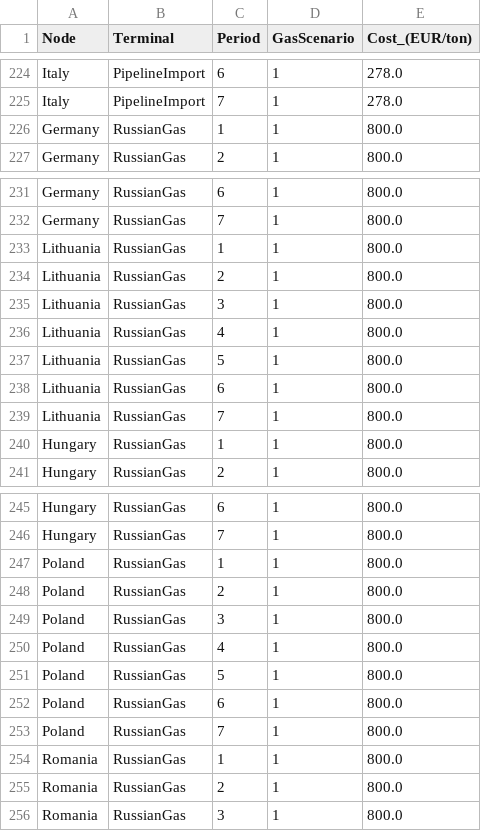
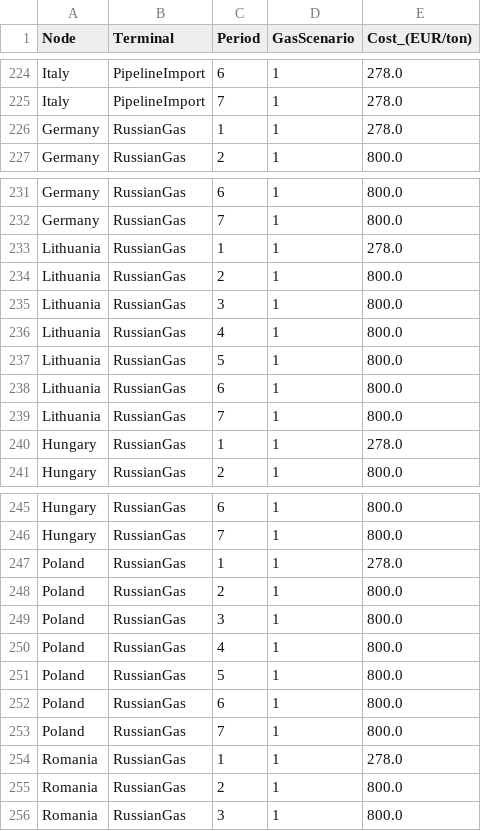
Before and after one commit to ntnuiotenergy/OpenEMPIRE.jl, a CSV file: data/full_model_int/NaturalGas/TerminalCost_stochastic.csv, drawn as a sheet; only a part is shown, gaps mark what is left out; the diff covers the shown part only.

```diff
--- a/data/full_model_int/NaturalGas/TerminalCost_stochastic.csv
+++ b/data/full_model_int/NaturalGas/TerminalCost_stochastic.csv
@@ -225,3 +225,3 @@ Italy,PipelineImport,6,1,278.0
 Italy,PipelineImport,7,1,278.0
-Germany,RussianGas,1,1,800.0
+Germany,RussianGas,1,1,278.0
 Germany,RussianGas,2,1,800.0
@@ -232,3 +232,3 @@ Germany,RussianGas,6,1,800.0
 Germany,RussianGas,7,1,800.0
-Lithuania,RussianGas,1,1,800.0
+Lithuania,RussianGas,1,1,278.0
 Lithuania,RussianGas,2,1,800.0
@@ -239,3 +239,3 @@ Lithuania,RussianGas,6,1,800.0
 Lithuania,RussianGas,7,1,800.0
-Hungary,RussianGas,1,1,800.0
+Hungary,RussianGas,1,1,278.0
 Hungary,RussianGas,2,1,800.0
@@ -246,3 +246,3 @@ Hungary,RussianGas,6,1,800.0
 Hungary,RussianGas,7,1,800.0
-Poland,RussianGas,1,1,800.0
+Poland,RussianGas,1,1,278.0
 Poland,RussianGas,2,1,800.0
@@ -253,3 +253,3 @@ Poland,RussianGas,6,1,800.0
 Poland,RussianGas,7,1,800.0
-Romania,RussianGas,1,1,800.0
+Romania,RussianGas,1,1,278.0
 Romania,RussianGas,2,1,800.0
```
Also changed, not shown: 7 edited cells elsewhere in this file, data/full_model_int/NaturalGas/TerminalCost.csv, 17 other files.
